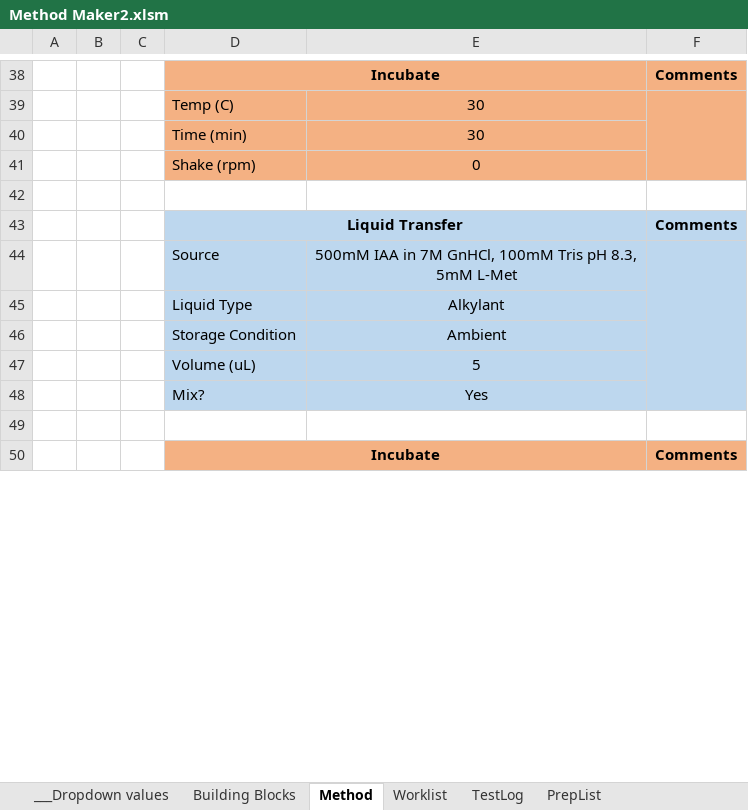
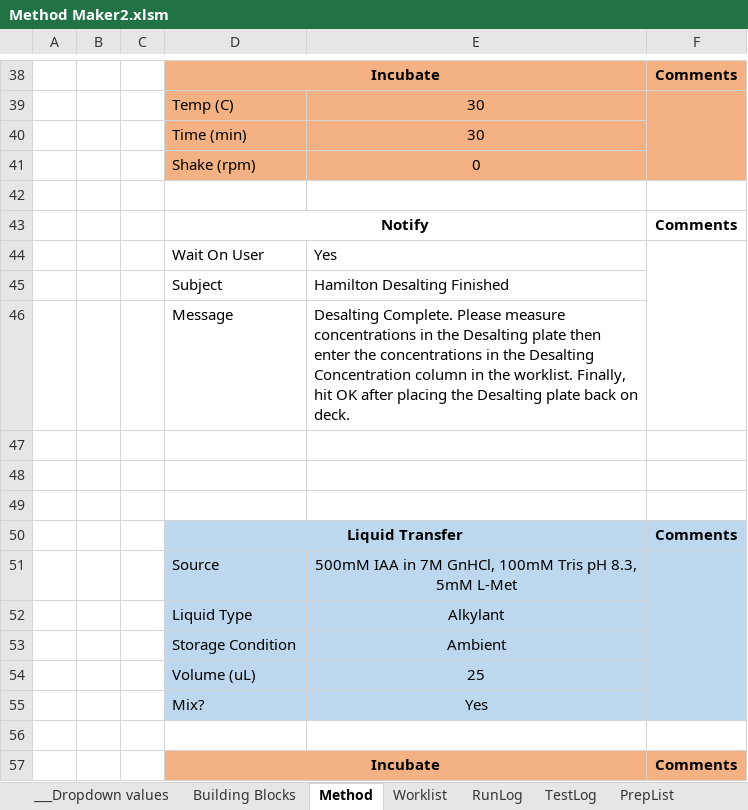
Before and after one commit to Pfizer-BradleyBare/PytomatedLiquidHandling, an Excel workbook: Method Maker2.xlsm, sheet Method, drawn as a sheet; only a part is shown, gaps mark what is left out; values as stored, in another font and other column widths than the file's, no borders; charts and pictures not drawn; addresses are those after the commit; the diff names each change by its address in the sheet, - before the commit and + after, or states it on an @@ line.

```diff
--- a/Method Maker2.xlsm (sheet Method)
+++ b/Method Maker2.xlsm (sheet Method)
+sheet tab: RunLog
+row 43:  |  |  | Notify |  | Comments
+row 44:  |  |  | Wait On User | Yes
+row 45:  |  |  | Subject | Hamilton Desalting Finished
+row 46:  |  |  | Message | Desalting Complete. Please measure concentrations in the Desalting plate then enter the concentrations in the Desalting Concentration column in the worklist. Finally, hit OK after placing the Desalting plate back on deck.
+row 47: (empty)
+row 48: (empty)
+row 49: (empty)
-E54: 5
+E54: 25
```
Also changed, not shown: sheet TestLog, 1 other file.
